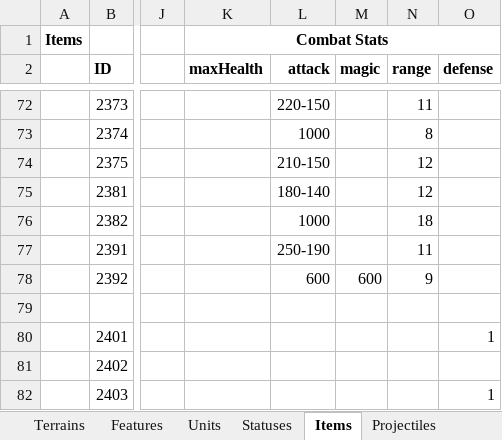
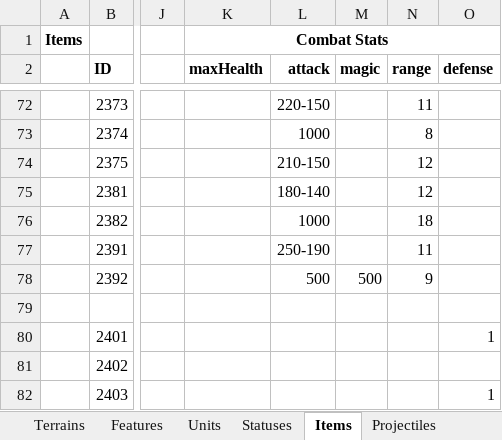
Before and after one commit to dgray001/LNZ, an Excel workbook: objects.xlsx, sheet Items, drawn as a sheet; only a part is shown, gaps mark what is left out; values as stored, in another font and other column widths than the file's, no borders; the diff names each change by its address in the sheet, - before the commit and + after, or states it on an @@ line.

```diff
--- a/objects.xlsx (sheet Items)
+++ b/objects.xlsx (sheet Items)
-L78 (attack): 600
+L78 (attack): 500
-M78 (magic): 600
+M78 (magic): 500
```
Also changed, not shown: sheet Projectiles, 4 other files.
